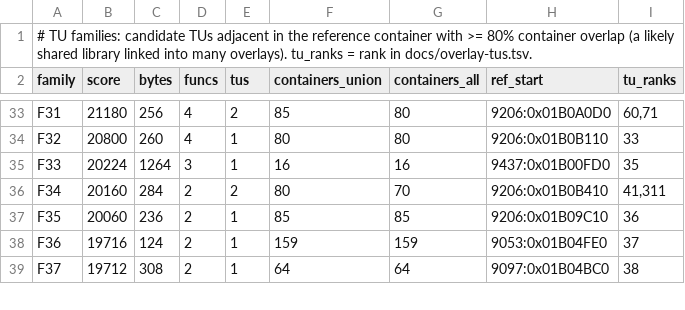
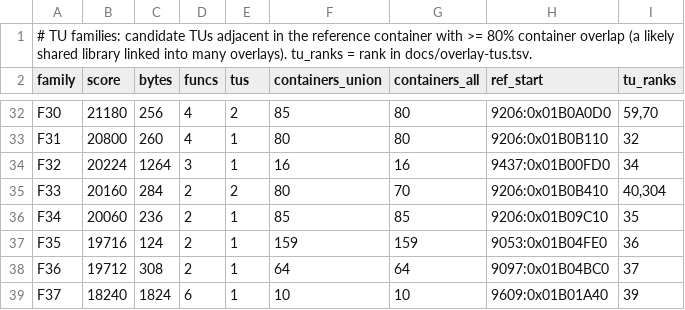
Before and after one commit to khasinski/final-fantasy-x-decomp, a TSV file: docs/overlay-families.tsv, drawn as a sheet; only a part is shown, gaps mark what is left out; addresses are those after the commit; the diff covers the shown part only; the diff names each change by its address in the sheet, - before the commit and + after, or states it on an @@ line.

```diff
--- a/docs/overlay-families.tsv
+++ b/docs/overlay-families.tsv
-A32 (family): F31
+A32 (family): F30
-I32 (tu_ranks): 60,71
+I32 (tu_ranks): 59,70
-A33 (family): F32
+A33 (family): F31
-I33 (tu_ranks): 33
+I33 (tu_ranks): 32
-A34 (family): F33
+A34 (family): F32
-I34 (tu_ranks): 35
+I34 (tu_ranks): 34
-A35 (family): F34
+A35 (family): F33
-I35 (tu_ranks): 41,311
+I35 (tu_ranks): 40,304
+row 36: F34 | 20060 | 236 | 2 | 1 | 85 | 85 | 9206:0x01B09C10 | 35
-B37 (score): 20060
+B37 (score): 19716
-C37 (bytes): 236
+C37 (bytes): 124
-F37 (containers_union): 85
+F37 (containers_union): 159
-G37 (containers_all): 85
+G37 (containers_all): 159
-H37 (ref_start): 9206:0x01B09C10
+H37 (ref_start): 9053:0x01B04FE0
-B38 (score): 19716
+B38 (score): 19712
-C38 (bytes): 124
+C38 (bytes): 308
-F38 (containers_union): 159
+F38 (containers_union): 64
-G38 (containers_all): 159
+G38 (containers_all): 64
-H38 (ref_start): 9053:0x01B04FE0
+H38 (ref_start): 9097:0x01B04BC0
-B39 (score): 19712
+B39 (score): 18240
-C39 (bytes): 308
+C39 (bytes): 1824
-D39 (funcs): 2
+D39 (funcs): 6
-F39 (containers_union): 64
+F39 (containers_union): 10
-G39 (containers_all): 64
+G39 (containers_all): 10
-H39 (ref_start): 9097:0x01B04BC0
+H39 (ref_start): 9609:0x01B01A40
-I39 (tu_ranks): 38
+I39 (tu_ranks): 39
```
Also changed, not shown: 1 removed row and 98 edited cells elsewhere in this file, docs/overlay-ranking.tsv, 8 other files.
